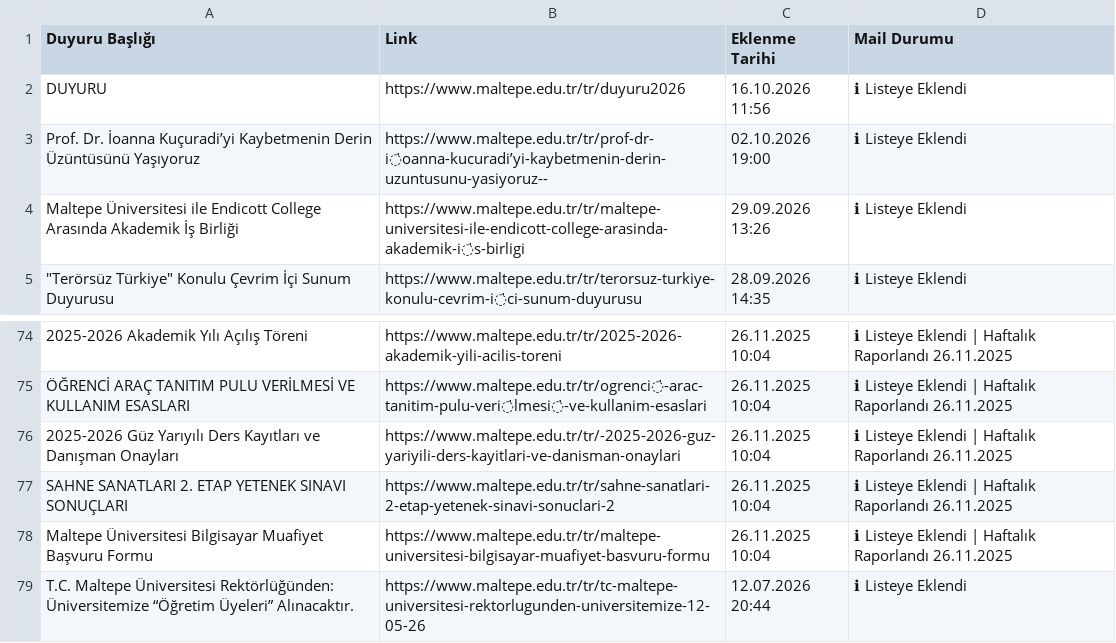
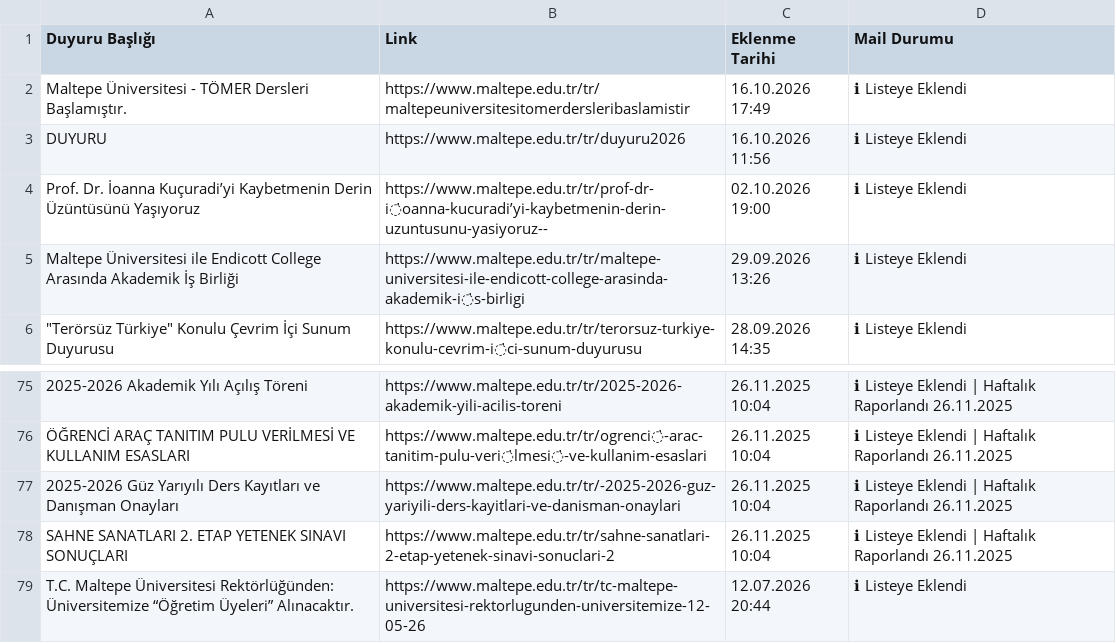
Before and after one commit to erdalyaslica/MAU-Duyuru, a CSV file: data/duyurular.csv, drawn as a sheet; only a part is shown, gaps mark what is left out; removed rows and columns are numbered as before the commit, all else as after; the diff names each change by its address in the sheet, - before the commit and + after, or states it on an @@ line.

```diff
--- a/data/duyurular.csv
+++ b/data/duyurular.csv
+row 2: Maltepe Üniversitesi - TÖMER Dersleri Başlamıştır. | https://www.maltepe.edu.tr/tr/maltepeuniversitesitomerdersleribaslamistir | 16.10.2026 17:49 | ℹ Listeye Eklendi
-row 78: Maltepe Üniversitesi Bilgisayar Muafiyet Başvuru Formu | https://www.maltepe.edu.tr/tr/maltepe-universitesi-bilgisayar-muafiyet-basvuru-formu | 26.11.2025 10:04 | ℹ Listeye Eklendi | Haftalık Raporlandı 26.11.2025
```
